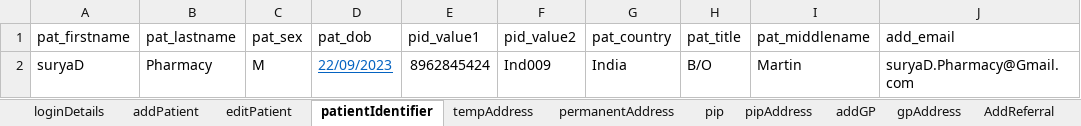
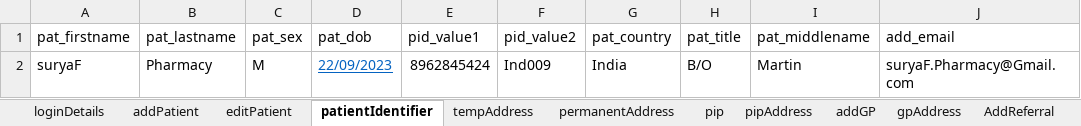
Before and after one commit to manojvyavahare27/ReleaseC4Automation, an Excel workbook: ExcelFiles/PharmacyDomain.xlsx, sheet patientIdentifier, drawn as a sheet; values as stored, in another font and other column widths than the file's, no borders; the diff names each change by its address in the sheet, - before the commit and + after, or states it on an @@ line.

Commit message:
Push Excel for pharmacy

```diff
--- a/ExcelFiles/PharmacyDomain.xlsx (sheet patientIdentifier)
+++ b/ExcelFiles/PharmacyDomain.xlsx (sheet patientIdentifier)
-A2 (pat_firstname): suryaD
+A2 (pat_firstname): suryaF
-J2 (add_email): suryaD.Pharmacy@Gmail.com
+J2 (add_email): suryaF.Pharmacy@Gmail.com
```
Also changed, not shown: sheet patDetails, sheet addPatient, sheet editPatient, 4 other files.
